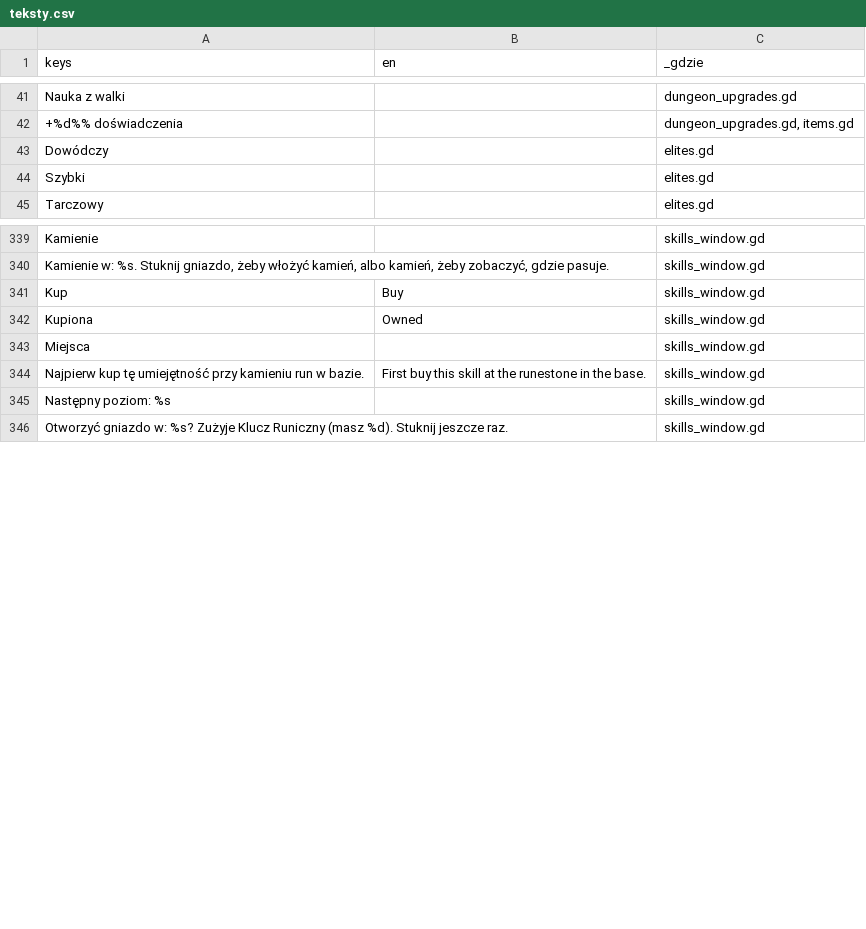
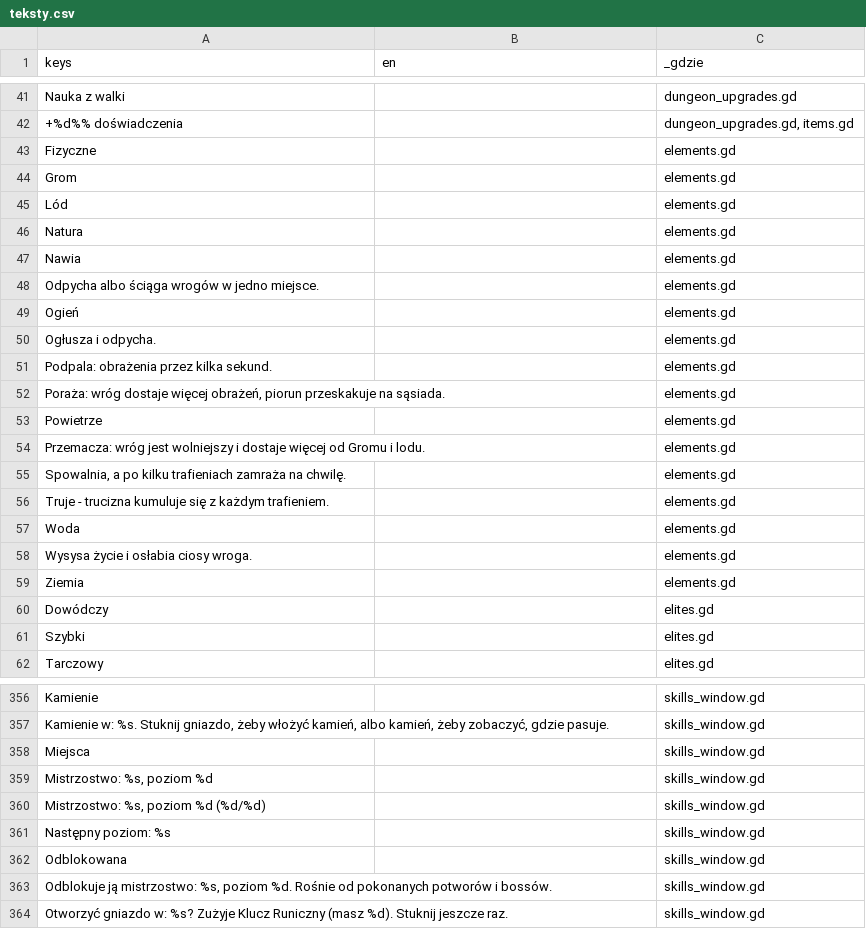
Before and after one commit to slota145/Watra-Mobile, a CSV file: translations/teksty.csv, drawn as a sheet; only a part is shown, gaps mark what is left out; removed rows and columns are numbered as before the commit, all else as after; the diff covers the shown part only; the diff names each change by its address in the sheet, - before the commit and + after, or states it on an @@ line.

```diff
--- a/translations/teksty.csv
+++ b/translations/teksty.csv
+row 43: Fizyczne |  | elements.gd
+row 44: Grom |  | elements.gd
+row 45: Lód |  | elements.gd
+row 46: Natura |  | elements.gd
+row 47: Nawia |  | elements.gd
+row 48: Odpycha albo ściąga wrogów w jedno miejsce. |  | elements.gd
+row 49: Ogień |  | elements.gd
+row 50: Ogłusza i odpycha. |  | elements.gd
+row 51: Podpala: obrażenia przez kilka sekund. |  | elements.gd
+row 52: Poraża: wróg dostaje więcej obrażeń, piorun przeskakuje na sąsiada. |  | elements.gd
+row 53: Powietrze |  | elements.gd
+row 54: Przemacza: wróg jest wolniejszy i dostaje więcej od Gromu i lodu. |  | elements.gd
+row 55: Spowalnia, a po kilku trafieniach zamraża na chwilę. |  | elements.gd
+row 56: Truje - trucizna kumuluje się z każdym trafieniem. |  | elements.gd
+row 57: Woda |  | elements.gd
+row 58: Wysysa życie i osłabia ciosy wroga. |  | elements.gd
+row 59: Ziemia |  | elements.gd
-row 341: Kup | Buy | skills_window.gd
-row 342: Kupiona | Owned | skills_window.gd
-row 344: Najpierw kup tę umiejętność przy kamieniu run w bazie. | First buy this skill at the runestone in the base. | skills_window.gd
+row 359: Mistrzostwo: %s, poziom %d |  | skills_window.gd
+row 360: Mistrzostwo: %s, poziom %d (%d/%d) |  | skills_window.gd
+row 362: Odblokowana |  | skills_window.gd
+row 363: Odblokuje ją mistrzostwo: %s, poziom %d. Rośnie od pokonanych potworów i bossów. |  | skills_window.gd
```
Also changed, not shown: 11 added rows, 4 removed rows and 1 edited cell elsewhere in this file, 20 other files.
